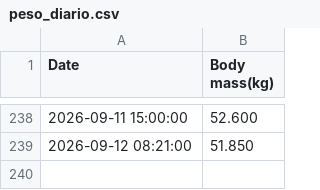
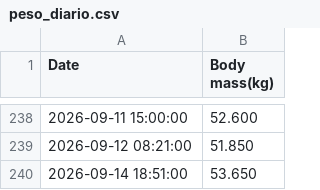
Before and after one commit to teresamattil/registro_salud, a CSV file: data/peso_diario.csv, drawn as a sheet; only a part is shown, gaps mark what is left out.

Commit message:
Actualizacion datos de salud

```diff
--- a/data/peso_diario.csv
+++ b/data/peso_diario.csv
@@ -239 +239,2 @@ Date,Body mass(kg)
 2026-09-12 08:21:00,51.850
+2026-09-14 18:51:00,53.650
```
